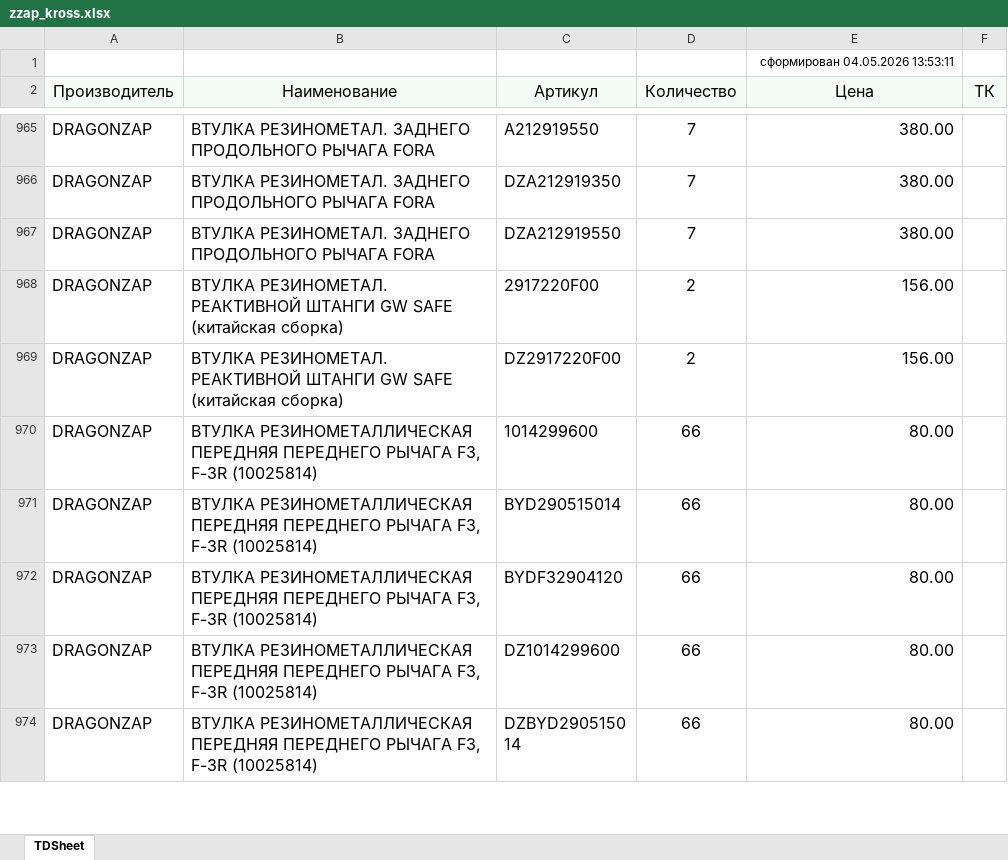
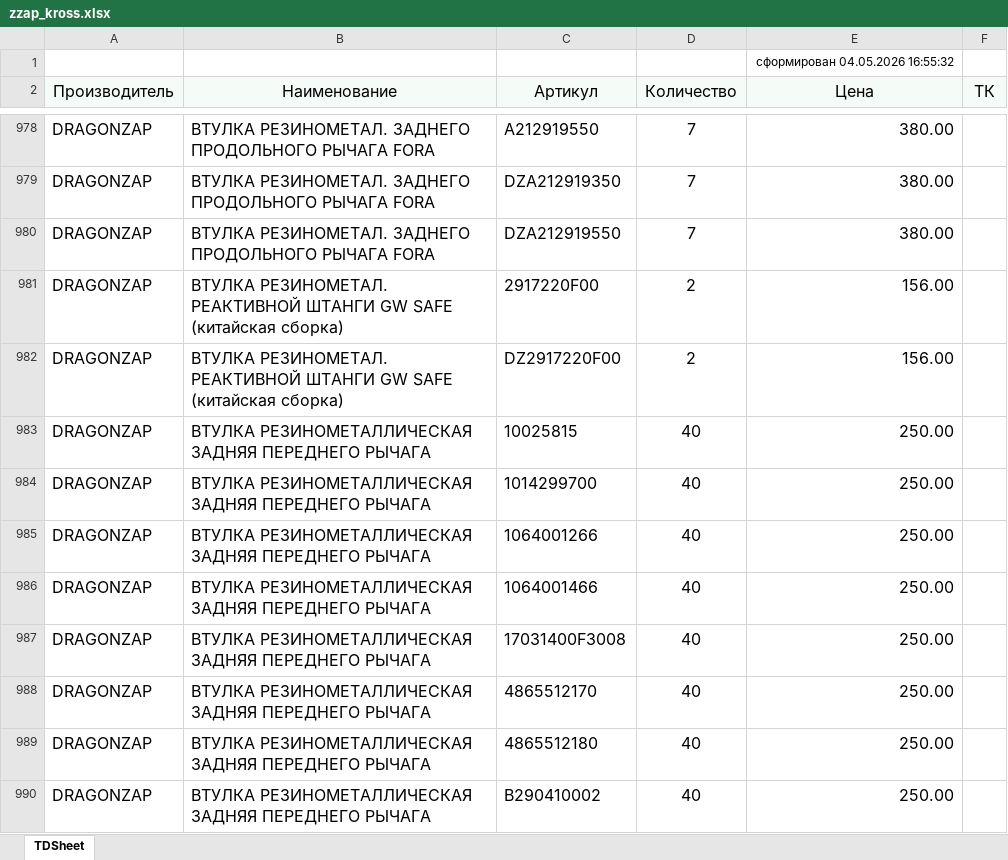
Before and after one commit to alexesma/DZ_fastapi, an Excel workbook: uploads/pricelistprovider/zzap_kross.xlsx, sheet TDSheet, drawn as a sheet; only a part is shown, gaps mark what is left out; the shorter side is filled out with more unchanged rows; values as stored, in another font and other column widths than the file's, no borders; the diff covers the shown part only; the diff names each change by its address in the sheet, - before the commit and + after, or states it on an @@ line.

```diff
--- a/uploads/pricelistprovider/zzap_kross.xlsx (sheet TDSheet)
+++ b/uploads/pricelistprovider/zzap_kross.xlsx (sheet TDSheet)
-E1 (Цена): сформирован 04.05.2026 13:53:11
+E1 (Цена): сформирован 04.05.2026 16:55:32
+row 983: DRAGONZAP | ВТУЛКА РЕЗИНОМЕТАЛЛИЧЕСКАЯ ЗАДНЯЯ ПЕРЕДНЕГО РЫЧАГА | 10025815 | 40 | 250.00
+row 984: DRAGONZAP | ВТУЛКА РЕЗИНОМЕТАЛЛИЧЕСКАЯ ЗАДНЯЯ ПЕРЕДНЕГО РЫЧАГА | 1014299700 | 40 | 250.00
+row 985: DRAGONZAP | ВТУЛКА РЕЗИНОМЕТАЛЛИЧЕСКАЯ ЗАДНЯЯ ПЕРЕДНЕГО РЫЧАГА | 1064001266 | 40 | 250.00
+row 986: DRAGONZAP | ВТУЛКА РЕЗИНОМЕТАЛЛИЧЕСКАЯ ЗАДНЯЯ ПЕРЕДНЕГО РЫЧАГА | 1064001466 | 40 | 250.00
+row 987: DRAGONZAP | ВТУЛКА РЕЗИНОМЕТАЛЛИЧЕСКАЯ ЗАДНЯЯ ПЕРЕДНЕГО РЫЧАГА | 17031400F3008 | 40 | 250.00
+row 988: DRAGONZAP | ВТУЛКА РЕЗИНОМЕТАЛЛИЧЕСКАЯ ЗАДНЯЯ ПЕРЕДНЕГО РЫЧАГА | 4865512170 | 40 | 250.00
+row 989: DRAGONZAP | ВТУЛКА РЕЗИНОМЕТАЛЛИЧЕСКАЯ ЗАДНЯЯ ПЕРЕДНЕГО РЫЧАГА | 4865512180 | 40 | 250.00
+row 990: DRAGONZAP | ВТУЛКА РЕЗИНОМЕТАЛЛИЧЕСКАЯ ЗАДНЯЯ ПЕРЕДНЕГО РЫЧАГА | B290410002 | 40 | 250.00
```
Also changed, not shown: 73 added rows, 37 removed rows and 418 edited cells elsewhere in this sheet, 6 other files.
